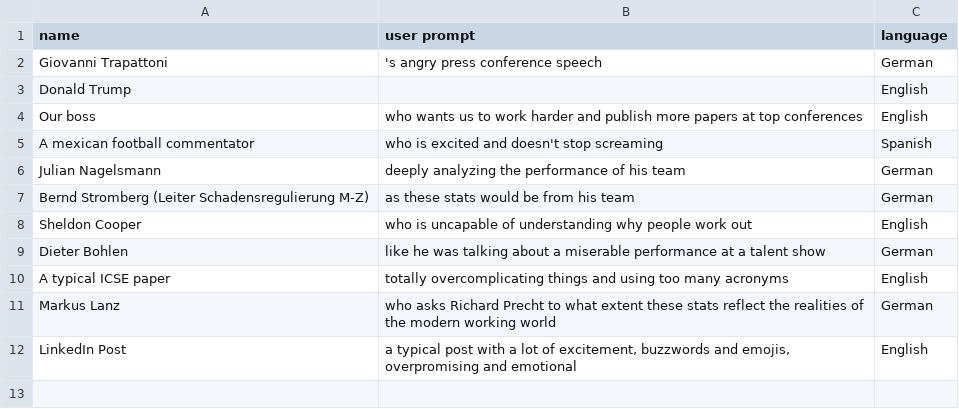
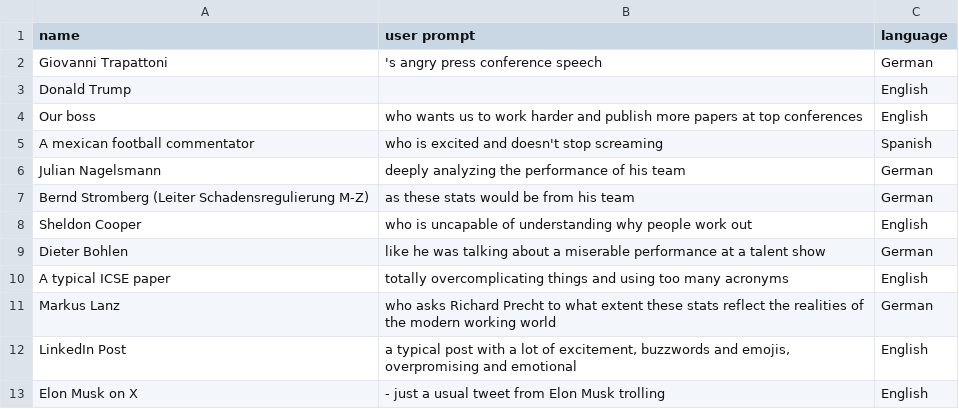
Before and after one commit to fleinen/Weekly-Strava-Stats-in-Slack, a CSV file: src/weekly_strava_stats/data/quote_prompts.csv, drawn as a sheet.

Commit message:
add quote prompt for Elon Musk on X (#11)

```diff
--- a/src/weekly_strava_stats/data/quote_prompts.csv
+++ b/src/weekly_strava_stats/data/quote_prompts.csv
@@ -12 +12,2 @@ Markus Lanz;who asks Richard Precht to what extent these stats reflect the reali
 LinkedIn Post;a typical post with a lot of excitement, buzzwords and emojis, overpromising and emotional;English
+Elon Musk on X;- just a usual tweet from Elon Musk trolling;English
```
